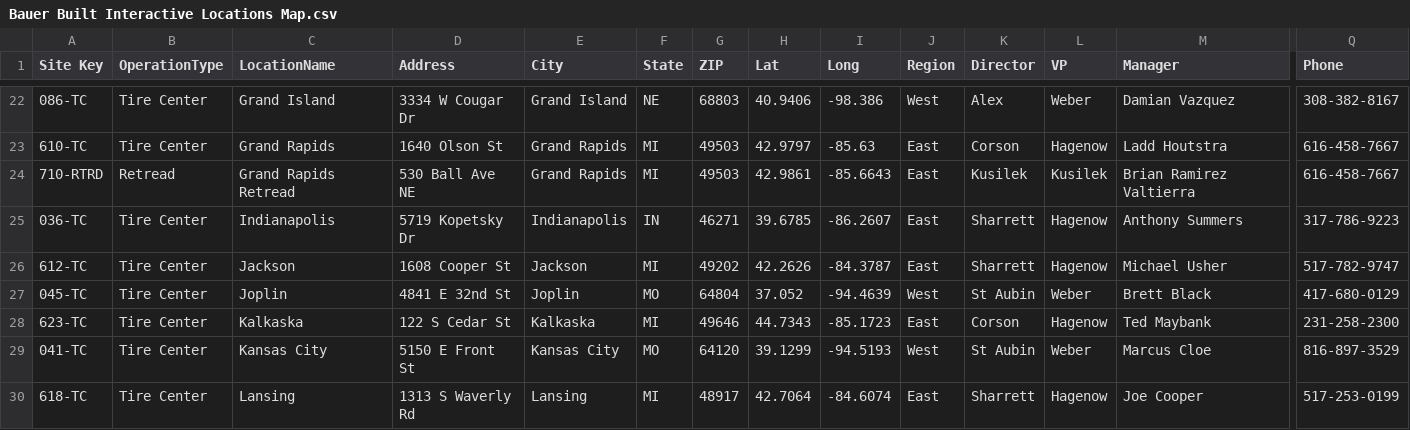
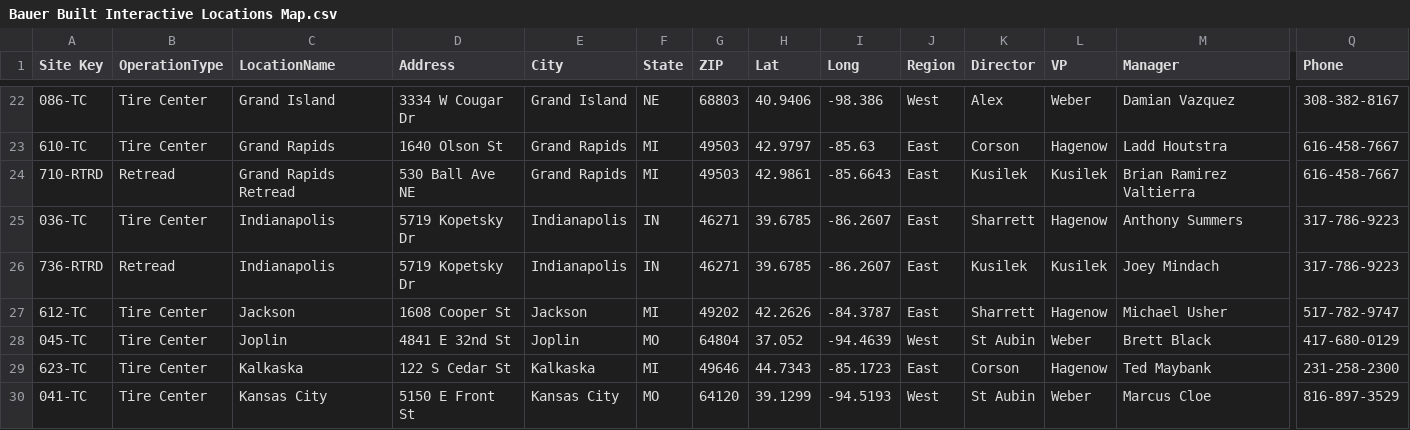
Before and after one commit to nvosters/Bauer-Built_Interactive_Locations_Map, a CSV file: Bauer Built Interactive Locations Map.csv, drawn as a sheet; only a part is shown, gaps mark what is left out; the shorter side is filled out with more unchanged rows; rows hold the shown columns only; the diff names each change by its address in the sheet, - before the commit and + after, or states it on an @@ line.

Commit message:
Update Bauer Built Interactive Locations Map.csv

```diff
--- a/Bauer Built Interactive Locations Map.csv
+++ b/Bauer Built Interactive Locations Map.csv
+row 26: 736-RTRD | Retread | Indianapolis | 5719 Kopetsky Dr | Indianapolis | IN | 46271 | 39.6785 | -86.2607 | East | Kusilek | Kusilek | Joey Mindach | 317-786-9223
```
